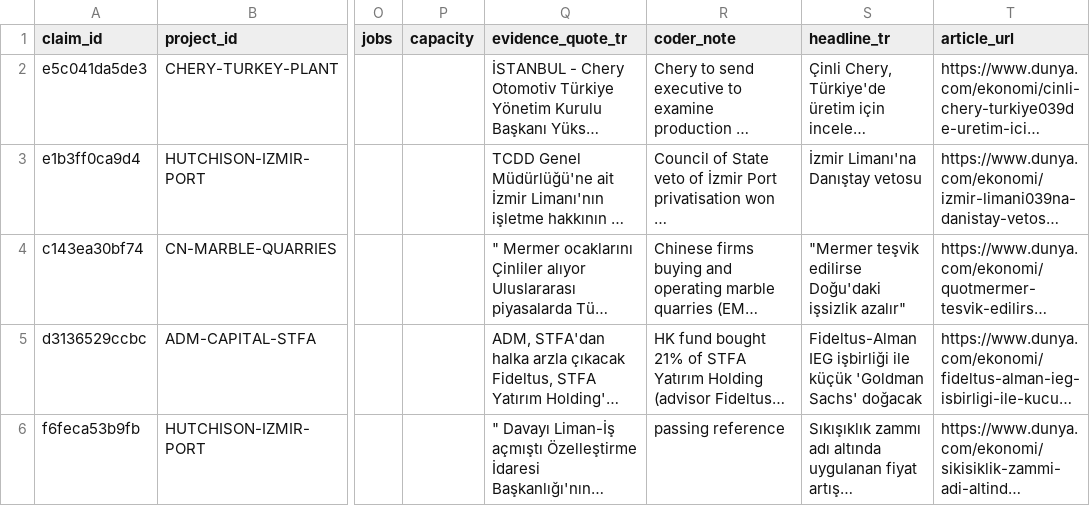
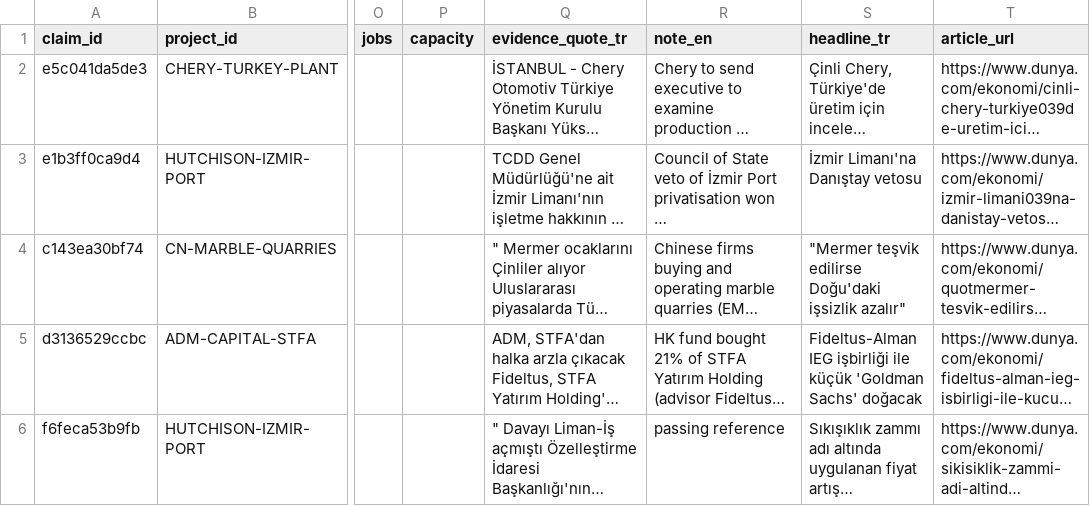
Before and after one commit to osmandemirbag/osmandemirbag.github.io, a CSV file: chineseinvestmenttracker/data/events.csv, drawn as a sheet; only a part is shown, gaps mark what is left out; long unchanged cells end in …; the diff names each change by its address in the sheet, - before the commit and + after, or states it on an @@ line.

```diff
--- a/chineseinvestmenttracker/data/events.csv
+++ b/chineseinvestmenttracker/data/events.csv
-R1: coder_note
+R1: note_en
```
Also changed, not shown: 7 other files.
